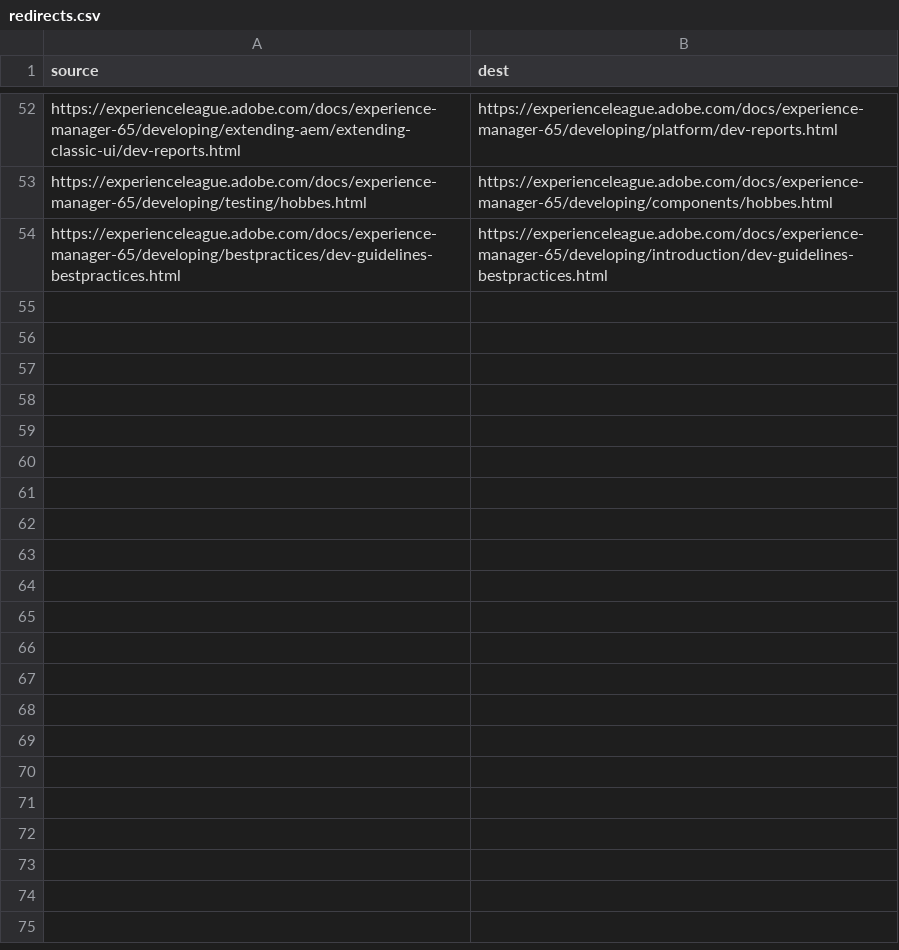
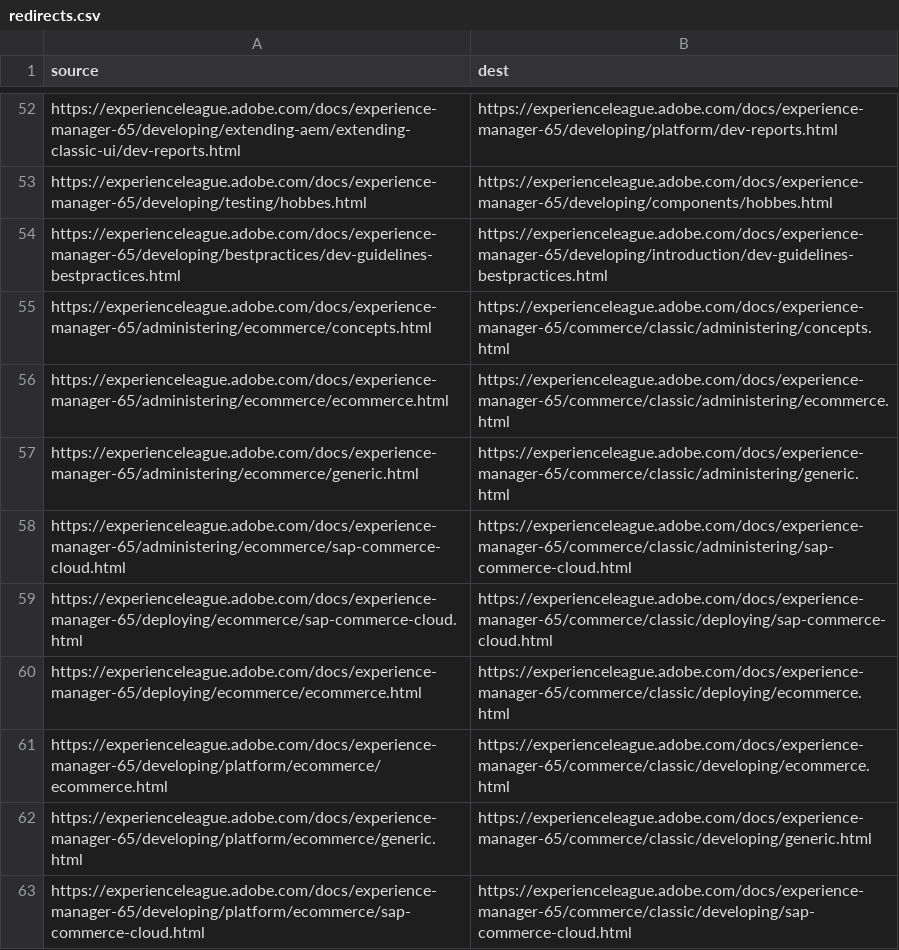
Before and after one commit to AdobeDocs/experience-manager-65.sv-SE, a CSV file: redirects.csv, drawn as a sheet; only a part is shown, gaps mark what is left out; the diff names each change by its address in the sheet, - before the commit and + after, or states it on an @@ line.

```diff
--- a/redirects.csv
+++ b/redirects.csv
+row 55: https://experienceleague.adobe.com/docs/experience-manager-65/administering/ecommerce/concepts.html | https://experienceleague.adobe.com/docs/experience-manager-65/commerce/classic/administering/concepts.html
+row 56: https://experienceleague.adobe.com/docs/experience-manager-65/administering/ecommerce/ecommerce.html | https://experienceleague.adobe.com/docs/experience-manager-65/commerce/classic/administering/ecommerce.html
+row 57: https://experienceleague.adobe.com/docs/experience-manager-65/administering/ecommerce/generic.html | https://experienceleague.adobe.com/docs/experience-manager-65/commerce/classic/administering/generic.html
+row 58: https://experienceleague.adobe.com/docs/experience-manager-65/administering/ecommerce/sap-commerce-cloud.html | https://experienceleague.adobe.com/docs/experience-manager-65/commerce/classic/administering/sap-commerce-cloud.html
+row 59: https://experienceleague.adobe.com/docs/experience-manager-65/deploying/ecommerce/sap-commerce-cloud.html | https://experienceleague.adobe.com/docs/experience-manager-65/commerce/classic/deploying/sap-commerce-cloud.html
+row 60: https://experienceleague.adobe.com/docs/experience-manager-65/deploying/ecommerce/ecommerce.html | https://experienceleague.adobe.com/docs/experience-manager-65/commerce/classic/deploying/ecommerce.html
+row 61: https://experienceleague.adobe.com/docs/experience-manager-65/developing/platform/ecommerce/ecommerce.html | https://experienceleague.adobe.com/docs/experience-manager-65/commerce/classic/developing/ecommerce.html
+row 62: https://experienceleague.adobe.com/docs/experience-manager-65/developing/platform/ecommerce/generic.html | https://experienceleague.adobe.com/docs/experience-manager-65/commerce/classic/developing/generic.html
+row 63: https://experienceleague.adobe.com/docs/experience-manager-65/developing/platform/ecommerce/sap-commerce-cloud.html | https://experienceleague.adobe.com/docs/experience-manager-65/commerce/classic/developing/sap-commerce-cloud.html
```
Also changed, not shown: 56 other files.
